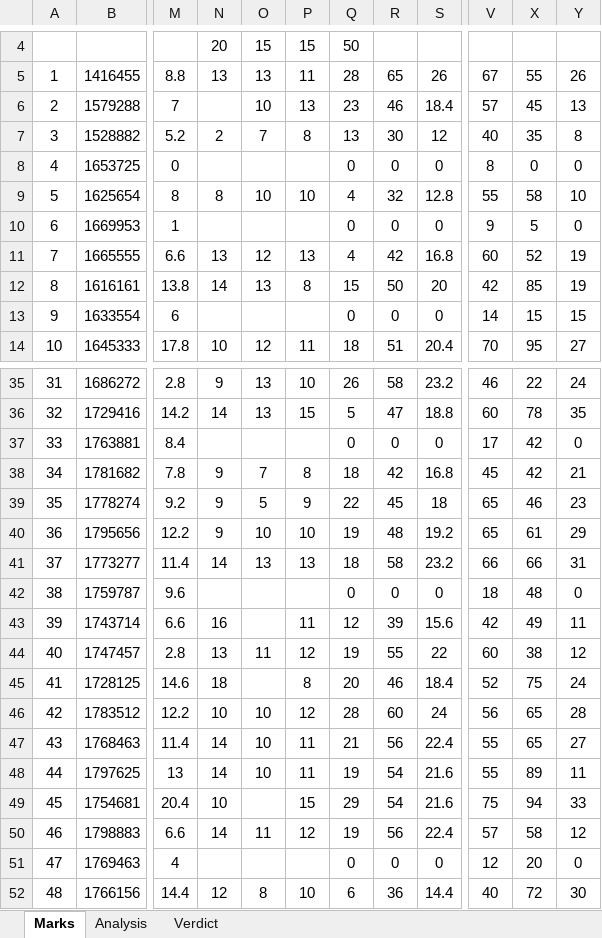
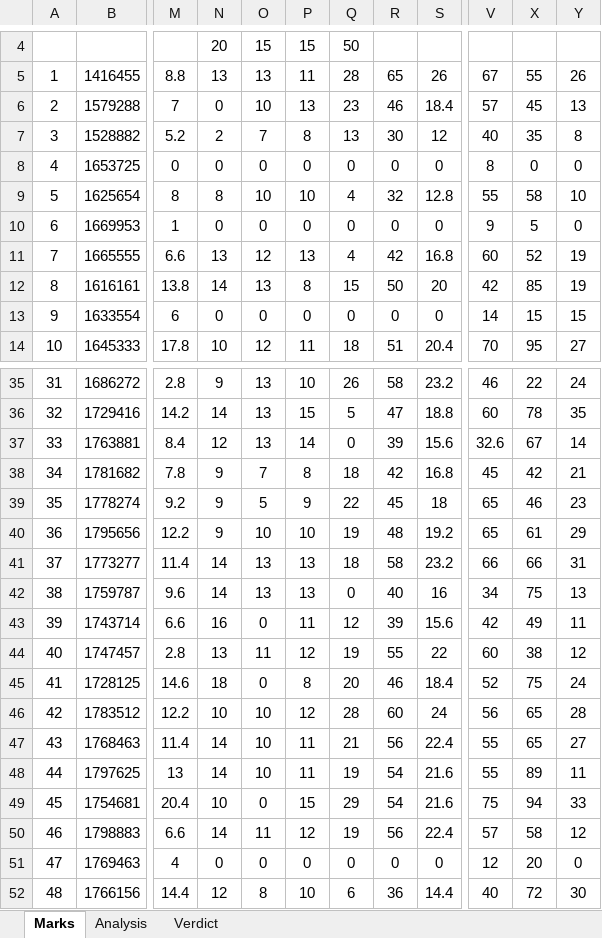
Before and after one commit to UdiptaMazumder/SPMV2, an Excel workbook: CSE104.xlsx, sheet Marks, drawn as a sheet; only a part is shown, gaps mark what is left out; values as stored, in another font and other column widths than the file's, no borders; the diff covers the shown part only; the diff names each change by its address in the sheet, - before the commit and + after, or states it on an @@ line.

```diff
--- a/CSE104.xlsx (sheet Marks)
+++ b/CSE104.xlsx (sheet Marks)
-N6: (empty)
+N6: 0
-N8: (empty)
+N8: 0
-O8: (empty)
+O8: 0
-P8: (empty)
+P8: 0
-N10: (empty)
+N10: 0
-O10: (empty)
+O10: 0
-P10: (empty)
+P10: 0
-N13: (empty)
+N13: 0
-O13: (empty)
+O13: 0
-P13: (empty)
+P13: 0
-N37: (empty)
+N37: 12
-O37: (empty)
+O37: 13
-P37: (empty)
+P37: 14
-R37: 0
+R37: 39
-S37: 0
+S37: 15.6
-V37: 17
+V37: 32.6
-X37: 42
+X37: 67
-Y37: 0
+Y37: 14
-N42: (empty)
+N42: 14
-O42: (empty)
+O42: 13
-P42: (empty)
+P42: 13
-R42: 0
+R42: 40
-S42: 0
+S42: 16
-V42: 18
+V42: 34
-X42: 48
+X42: 75
-Y42: 0
+Y42: 13
-O43: (empty)
+O43: 0
-O45: (empty)
+O45: 0
-O49: (empty)
+O49: 0
-N51: (empty)
+N51: 0
-O51: (empty)
+O51: 0
-P51: (empty)
+P51: 0
```
Also changed, not shown: 21 edited cells elsewhere in this sheet, sheet Verdict, sheet Analysis, CSE101.xlsx, CSE203.xlsx, 17 other files.
